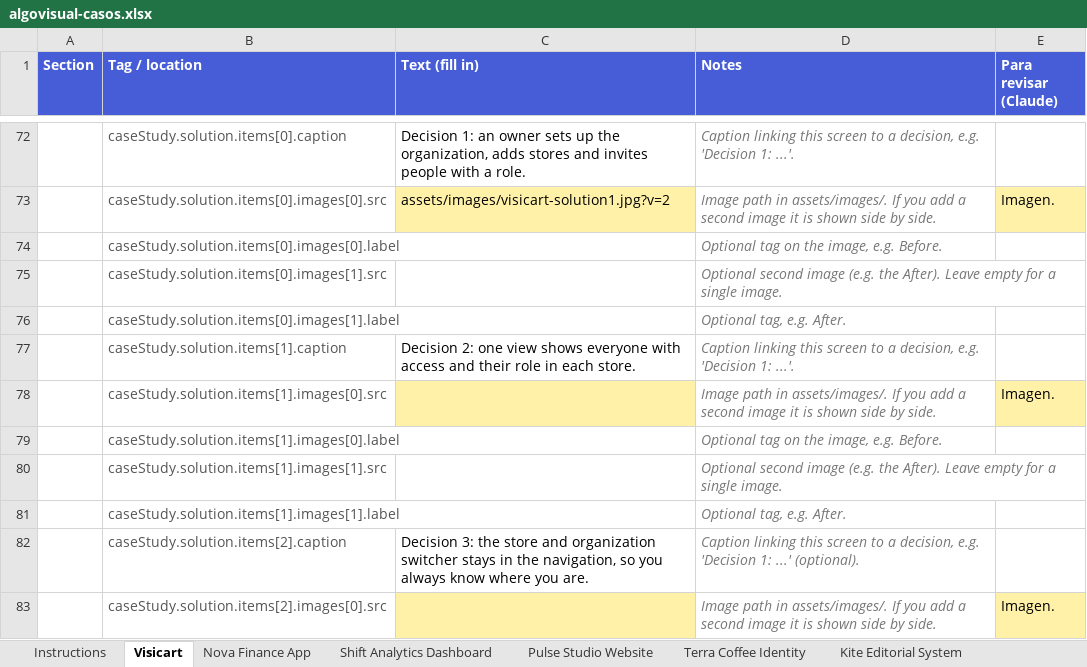
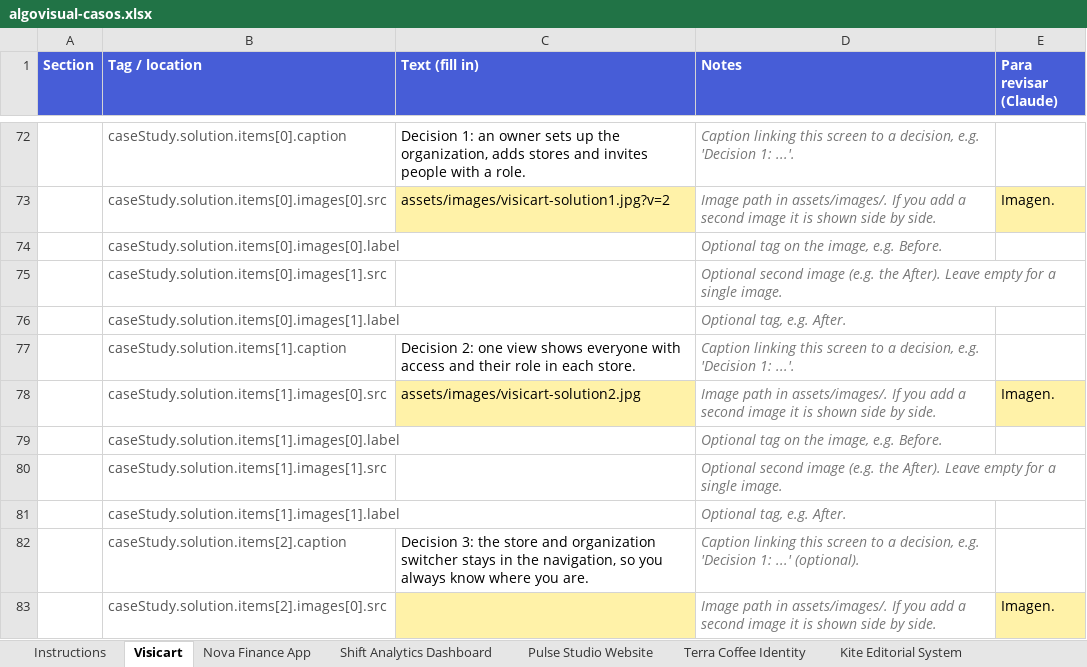
Before and after one commit to algovisual-mx/algovisual, an Excel workbook: content/algovisual-casos.xlsx, sheet Visicart, drawn as a sheet; only a part is shown, gaps mark what is left out; values as stored, in another font and other column widths than the file's, no borders; the diff names each change by its address in the sheet, - before the commit and + after, or states it on an @@ line.

```diff
--- a/content/algovisual-casos.xlsx (sheet Visicart)
+++ b/content/algovisual-casos.xlsx (sheet Visicart)
-C78 (Text (fill in)): (empty)
+C78 (Text (fill in)): assets/images/visicart-solution2.jpg
```
Also changed, not shown: 6 other files.
